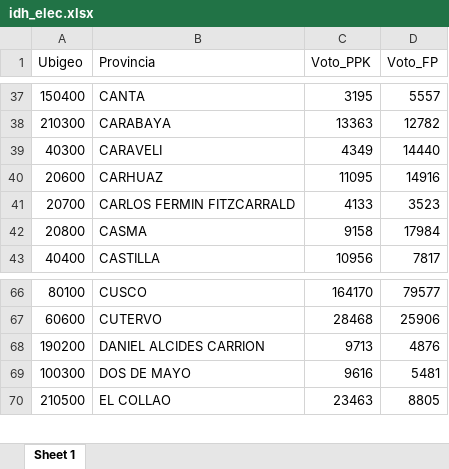
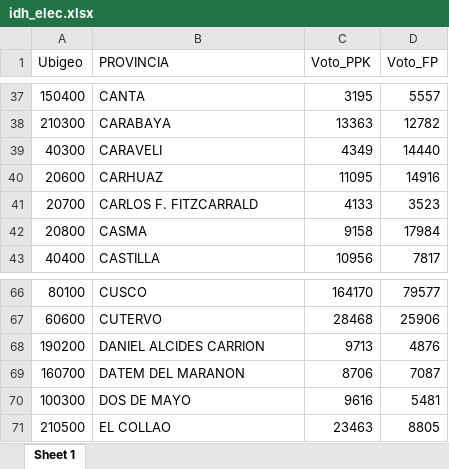
Before and after one commit to PoliticayGobiernoPUCP/EstadisticaMaestriaCPRI, an Excel workbook: idh_elec.xlsx, sheet Sheet 1, drawn as a sheet; only a part is shown, gaps mark what is left out; values as stored, in another font and other column widths than the file's, no borders; the diff names each change by its address in the sheet, - before the commit and + after, or states it on an @@ line.

```diff
--- a/idh_elec.xlsx (sheet Sheet 1)
+++ b/idh_elec.xlsx (sheet Sheet 1)
-B1: Provincia
+B1: PROVINCIA
-B41 (PROVINCIA): CARLOS FERMIN FITZCARRALD
+B41 (PROVINCIA): CARLOS F. FITZCARRALD
+row 69: 160700 | DATEM DEL MARANON | 8706 | 7087
```
Also changed, not shown: fecundidad.xlsx, idePeru.xlsx, 16 other files.
